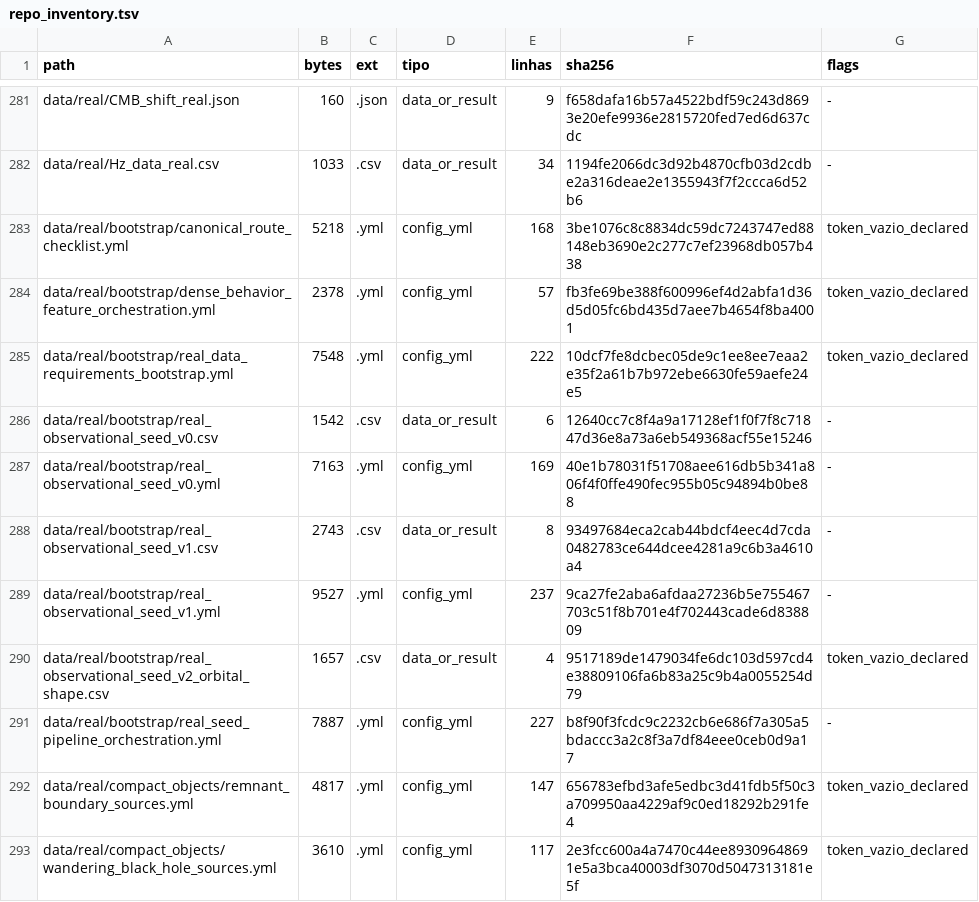
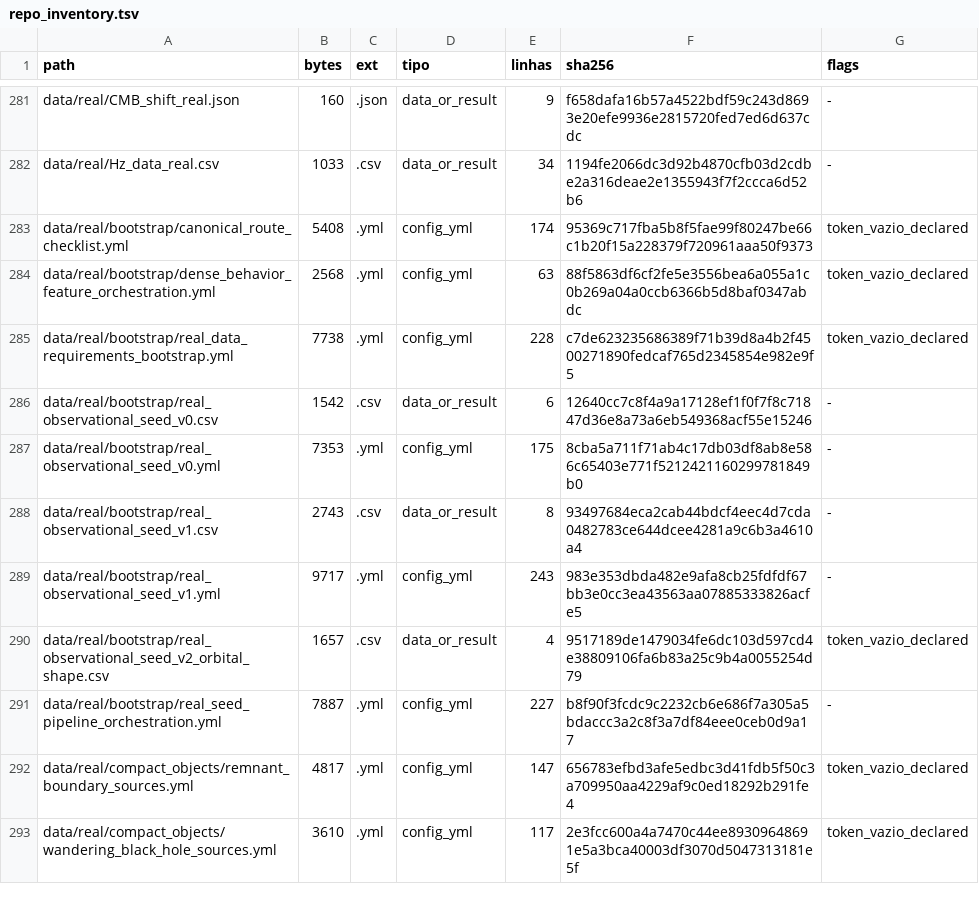
Before and after one commit to rafaelmeloreisnovo/relativity-living-light, a TSV file: data/results/repo_inventory.tsv, drawn as a sheet; only a part is shown, gaps mark what is left out; the diff covers the shown part only.

```diff
--- a/data/results/repo_inventory.tsv
+++ b/data/results/repo_inventory.tsv
@@ -282,9 +282,9 @@ data/real/CMB_shift_real.json	160	.json	data_or_result	9	f658dafa16b57a4522bdf59
 data/real/Hz_data_real.csv	1033	.csv	data_or_result	34	1194fe2066dc3d92b4870cfb03d2cdbe2a316deae2e1355943f7f2ccca6d52b6	-
-data/real/bootstrap/canonical_route_checklist.yml	5218	.yml	config_yml	168	3be1076c8c8834dc59dc7243747ed88148eb3690e2c277c7ef23968db057b438	token_vazio_declared
-data/real/bootstrap/dense_behavior_feature_orchestration.yml	2378	.yml	config_yml	57	fb3fe69be388f600996ef4d2abfa1d36d5d05fc6bd435d7aee7b4654f8ba4001	token_vazio_declared
-data/real/bootstrap/real_data_requirements_bootstrap.yml	7548	.yml	config_yml	222	10dcf7fe8dcbec05de9c1ee8ee7eaa2e35f2a61b7b972ebe6630fe59aefe24e5	token_vazio_declared
+data/real/bootstrap/canonical_route_checklist.yml	5408	.yml	config_yml	174	95369c717fba5b8f5fae99f80247be66c1b20f15a228379f720961aaa50f9373	token_vazio_declared
+data/real/bootstrap/dense_behavior_feature_orchestration.yml	2568	.yml	config_yml	63	88f5863df6cf2fe5e3556bea6a055a1c0b269a04a0ccb6366b5d8baf0347abdc	token_vazio_declared
+data/real/bootstrap/real_data_requirements_bootstrap.yml	7738	.yml	config_yml	228	c7de623235686389f71b39d8a4b2f4500271890fedcaf765d2345854e982e9f5	token_vazio_declared
 data/real/bootstrap/real_observational_seed_v0.csv	1542	.csv	data_or_result	6	12640cc7c8f4a9a17128ef1f0f7f8c71847d36e8a73a6eb549368acf55e15246	-
-data/real/bootstrap/real_observational_seed_v0.yml	7163	.yml	config_yml	169	40e1b78031f51708aee616db5b341a806f4f0ffe490fec955b05c94894b0be88	-
+data/real/bootstrap/real_observational_seed_v0.yml	7353	.yml	config_yml	175	8cba5a711f71ab4c17db03df8ab8e586c65403e771f5212421160299781849b0	-
 data/real/bootstrap/real_observational_seed_v1.csv	2743	.csv	data_or_result	8	93497684eca2cab44bdcf4eec4d7cda0482783ce644dcee4281a9c6b3a4610a4	-
-data/real/bootstrap/real_observational_seed_v1.yml	9527	.yml	config_yml	237	9ca27fe2aba6afdaa27236b5e755467703c51f8b701e4f702443cade6d838809	-
+data/real/bootstrap/real_observational_seed_v1.yml	9717	.yml	config_yml	243	983e353dbda482e9afa8cb25fdfdf67bb3e0cc3ea43563aa07885333826acfe5	-
 data/real/bootstrap/real_observational_seed_v2_orbital_shape.csv	1657	.csv	data_or_result	4	9517189de1479034fe6dc103d597cd4e38809106fa6b83a25c9b4a0055254d79	token_vazio_declared
```
Also changed, not shown: 1 added row and 93 edited cells elsewhere in this file, docs/yml/YML_FILE_LEDGER.tsv, 46 other files.
